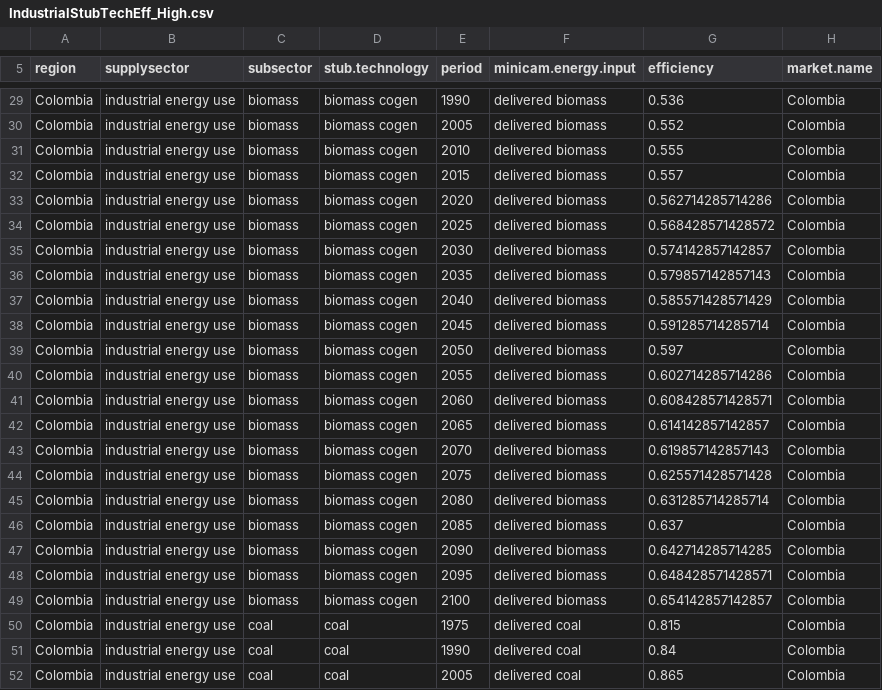
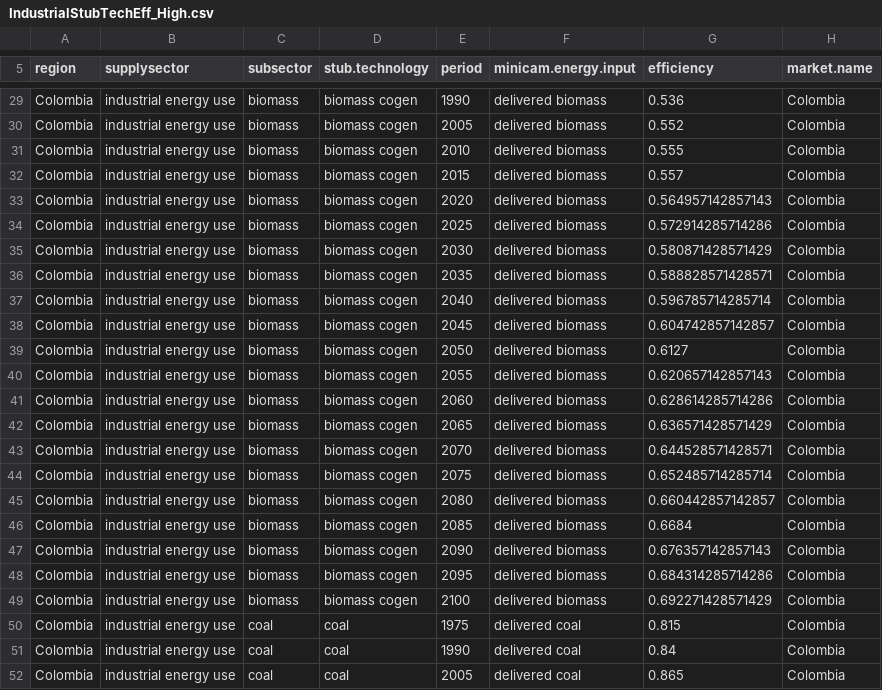
Before and after one commit to FeralFlows/IDB_RDM_Colombia, a CSV file: levers/IndustryEfficiency/IndustrialStubTechEff_High.csv, drawn as a sheet; only a part is shown, gaps mark what is left out; the diff covers the shown part only.

Commit message:
Update industrial efficiency assumptions and associated script, xml, and figures

```diff
--- a/levers/IndustryEfficiency/IndustrialStubTechEff_High.csv
+++ b/levers/IndustryEfficiency/IndustrialStubTechEff_High.csv
@@ -32,19 +32,19 @@ Colombia,industrial energy use,biomass,biomass cogen,2010,delivered biomass,0.55
 Colombia,industrial energy use,biomass,biomass cogen,2015,delivered biomass,0.557,Colombia
-Colombia,industrial energy use,biomass,biomass cogen,2020,delivered biomass,0.562714285714286,Colombia
-Colombia,industrial energy use,biomass,biomass cogen,2025,delivered biomass,0.568428571428572,Colombia
-Colombia,industrial energy use,biomass,biomass cogen,2030,delivered biomass,0.574142857142857,Colombia
-Colombia,industrial energy use,biomass,biomass cogen,2035,delivered biomass,0.579857142857143,Colombia
-Colombia,industrial energy use,biomass,biomass cogen,2040,delivered biomass,0.585571428571429,Colombia
-Colombia,industrial energy use,biomass,biomass cogen,2045,delivered biomass,0.591285714285714,Colombia
-Colombia,industrial energy use,biomass,biomass cogen,2050,delivered biomass,0.597,Colombia
-Colombia,industrial energy use,biomass,biomass cogen,2055,delivered biomass,0.602714285714286,Colombia
-Colombia,industrial energy use,biomass,biomass cogen,2060,delivered biomass,0.608428571428571,Colombia
-Colombia,industrial energy use,biomass,biomass cogen,2065,delivered biomass,0.614142857142857,Colombia
-Colombia,industrial energy use,biomass,biomass cogen,2070,delivered biomass,0.619857142857143,Colombia
-Colombia,industrial energy use,biomass,biomass cogen,2075,delivered biomass,0.625571428571428,Colombia
-Colombia,industrial energy use,biomass,biomass cogen,2080,delivered biomass,0.631285714285714,Colombia
-Colombia,industrial energy use,biomass,biomass cogen,2085,delivered biomass,0.637,Colombia
-Colombia,industrial energy use,biomass,biomass cogen,2090,delivered biomass,0.642714285714285,Colombia
-Colombia,industrial energy use,biomass,biomass cogen,2095,delivered biomass,0.648428571428571,Colombia
-Colombia,industrial energy use,biomass,biomass cogen,2100,delivered biomass,0.654142857142857,Colombia
+Colombia,industrial energy use,biomass,biomass cogen,2020,delivered biomass,0.564957142857143,Colombia
+Colombia,industrial energy use,biomass,biomass cogen,2025,delivered biomass,0.572914285714286,Colombia
+Colombia,industrial energy use,biomass,biomass cogen,2030,delivered biomass,0.580871428571429,Colombia
+Colombia,industrial energy use,biomass,biomass cogen,2035,delivered biomass,0.588828571428571,Colombia
+Colombia,industrial energy use,biomass,biomass cogen,2040,delivered biomass,0.596785714285714,Colombia
+Colombia,industrial energy use,biomass,biomass cogen,2045,delivered biomass,0.604742857142857,Colombia
+Colombia,industrial energy use,biomass,biomass cogen,2050,delivered biomass,0.6127,Colombia
+Colombia,industrial energy use,biomass,biomass cogen,2055,delivered biomass,0.620657142857143,Colombia
+Colombia,industrial energy use,biomass,biomass cogen,2060,delivered biomass,0.628614285714286,Colombia
+Colombia,industrial energy use,biomass,biomass cogen,2065,delivered biomass,0.636571428571429,Colombia
+Colombia,industrial energy use,biomass,biomass cogen,2070,delivered biomass,0.644528571428571,Colombia
+Colombia,industrial energy use,biomass,biomass cogen,2075,delivered biomass,0.652485714285714,Colombia
+Colombia,industrial energy use,biomass,biomass cogen,2080,delivered biomass,0.660442857142857,Colombia
+Colombia,industrial energy use,biomass,biomass cogen,2085,delivered biomass,0.6684,Colombia
+Colombia,industrial energy use,biomass,biomass cogen,2090,delivered biomass,0.676357142857143,Colombia
+Colombia,industrial energy use,biomass,biomass cogen,2095,delivered biomass,0.684314285714286,Colombia
+Colombia,industrial energy use,biomass,biomass cogen,2100,delivered biomass,0.692271428571429,Colombia
 Colombia,industrial energy use,coal,coal,1975,delivered coal,0.815,Colombia
```
Also changed, not shown: 170 edited cells elsewhere in this file, 9 other files.
